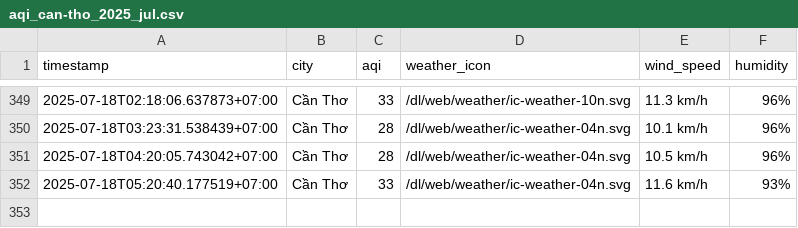
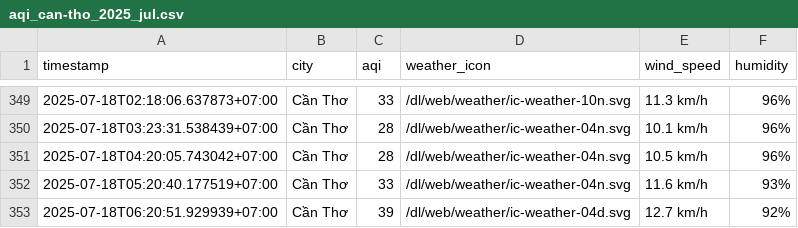
Before and after one commit to Vydtt4947/cuoi_ki, a CSV file: result/can-tho/aqi_can-tho_2025_jul.csv, drawn as a sheet; only a part is shown, gaps mark what is left out; the diff names each change by its address in the sheet, - before the commit and + after, or states it on an @@ line.

```diff
--- a/result/can-tho/aqi_can-tho_2025_jul.csv
+++ b/result/can-tho/aqi_can-tho_2025_jul.csv
+row 353: 2025-07-18T06:20:51.929939+07:00 | Cần Thơ | 39 | /dl/web/weather/ic-weather-04d.svg | 12.7 km/h | 92%
```
Also changed, not shown: result/da-nang/aqi_da-nang_2025_jul.csv, result/hai-phong/aqi_hai-phong_2025_jul.csv, 5 other files.
